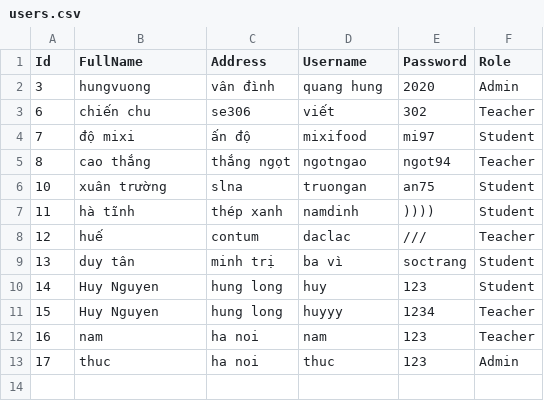
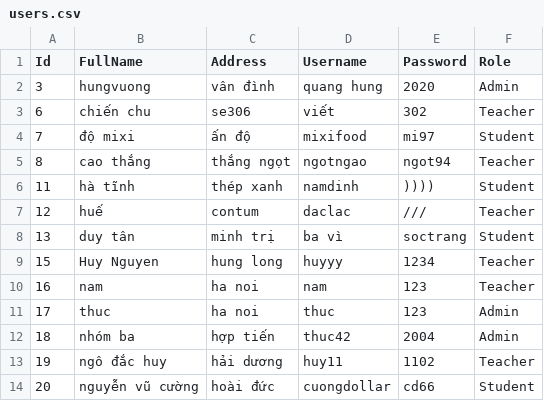
Before and after one commit to ngocthuck4/NamCuongThucHuy, a CSV file: AuthCsvApp/wwwroot/data/users.csv, drawn as a sheet.

```diff
--- a/AuthCsvApp/wwwroot/data/users.csv
+++ b/AuthCsvApp/wwwroot/data/users.csv
@@ -5,3 +5,2 @@ Id,FullName,Address,Username,Password,Role
 8,cao thắng,thắng ngọt,ngotngao,ngot94,Teacher
-10,xuân trường,slna,truongan,an75,Student
 11,hà tĩnh,thép xanh,namdinh,)))),Student
@@ -9,3 +8,2 @@ Id,FullName,Address,Username,Password,Role
 13,duy tân,minh trị,ba vì,soctrang,Student
-14,Huy Nguyen,hung long,huy,123,Student
 15,Huy Nguyen,hung long,huyyy,1234,Teacher
@@ -13 +11,4 @@ Id,FullName,Address,Username,Password,Role
 17,thuc,ha noi,thuc,123,Admin
+18,nhóm ba,hợp tiến,thuc42,2004,Admin
+19,ngô đắc huy,hải dương,huy11,1102,Teacher
+20,nguyễn vũ cường,hoài đức,cuongdollar,cd66,Student
```
Also changed, not shown: AuthCsvApp/wwwroot/data/attendances.csv, AuthCsvApp/wwwroot/data/notifications.csv, 48 other files.
